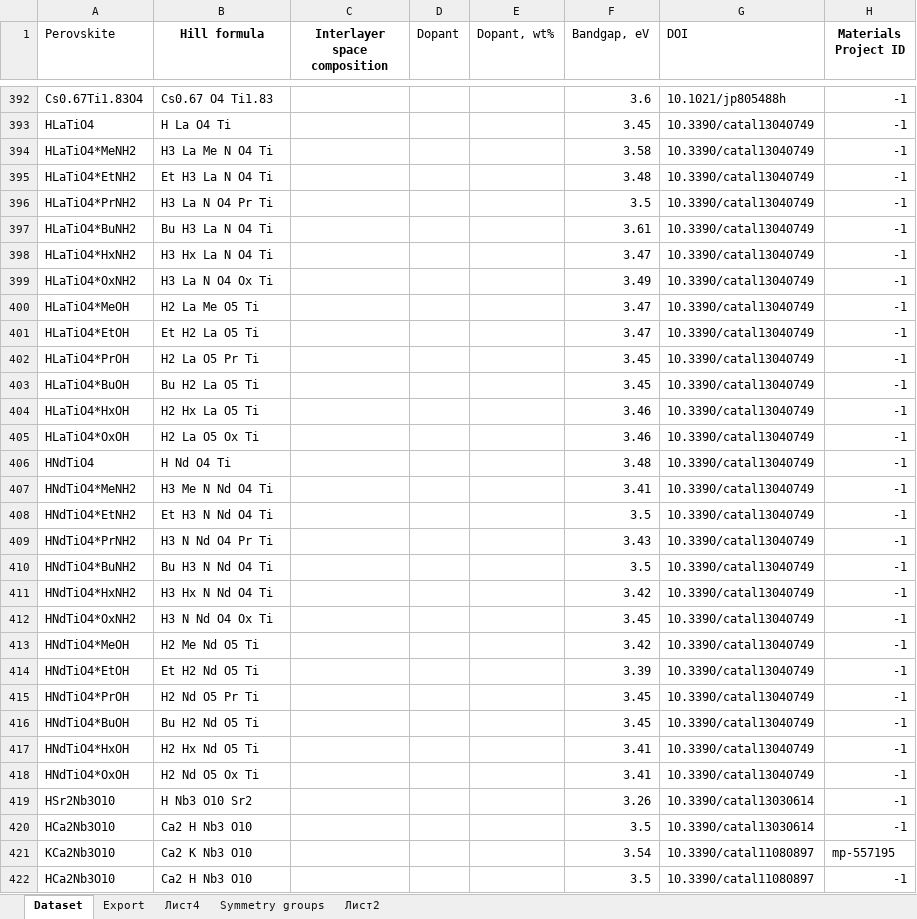
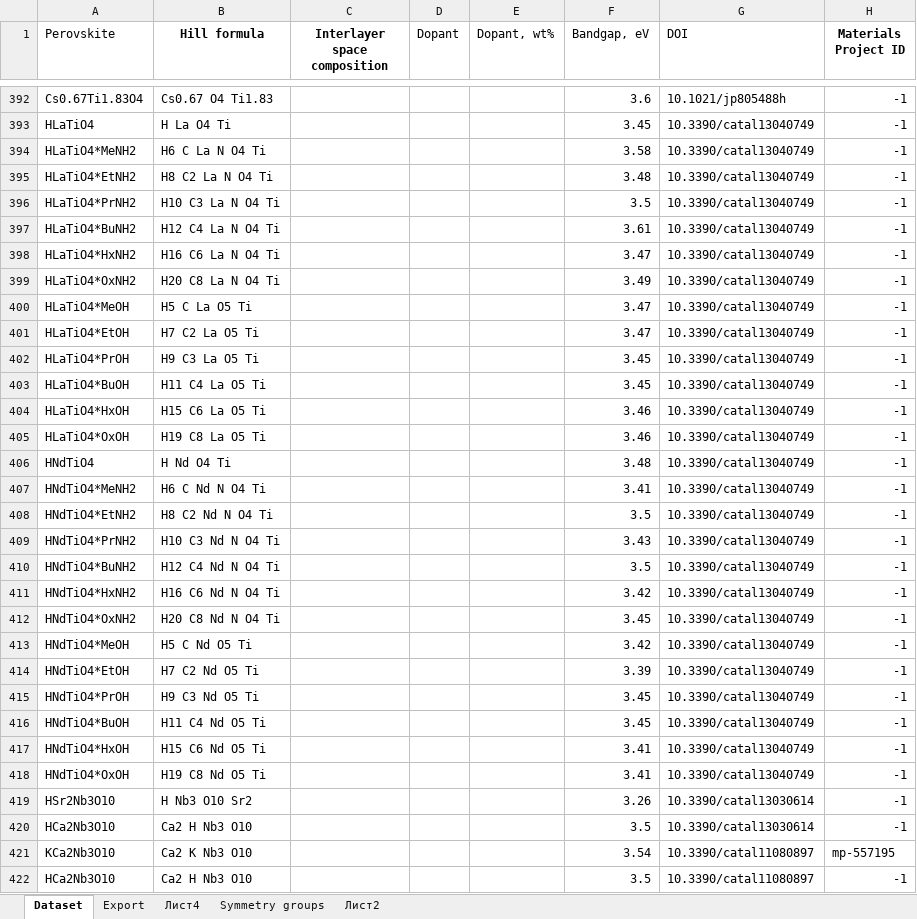
Before and after one commit to NikitaDavydov02/Perovskite-liked-oxides-bandgap-prediction, an Excel workbook: Data/Perovskite dataset.xlsx, sheet Dataset, drawn as a sheet; only a part is shown, gaps mark what is left out; values as stored, in another font and other column widths than the file's, no borders; the diff covers the shown part only; the diff names each change by its address in the sheet, - before the commit and + after, or states it on an @@ line.

Commit message:
Hill formulas are updates

```diff
--- a/Data/Perovskite dataset.xlsx (sheet Dataset)
+++ b/Data/Perovskite dataset.xlsx (sheet Dataset)
-B394 (Hill formula): H3 La Me N O4 Ti
+B394 (Hill formula): H6 C La N O4 Ti
-B395 (Hill formula): Et H3 La N O4 Ti
+B395 (Hill formula): H8 C2 La N O4 Ti
-B396 (Hill formula): H3 La N O4 Pr Ti
+B396 (Hill formula): H10 C3 La N O4 Ti
-B397 (Hill formula): Bu H3 La N O4 Ti
+B397 (Hill formula): H12 C4 La N O4 Ti
-B398 (Hill formula): H3 Hx La N O4 Ti
+B398 (Hill formula): H16 C6 La N O4 Ti
-B399 (Hill formula): H3 La N O4 Ox Ti
+B399 (Hill formula): H20 C8 La N O4 Ti
-B400 (Hill formula): H2 La Me O5 Ti
+B400 (Hill formula): H5 C La O5 Ti
-B401 (Hill formula): Et H2 La O5 Ti
+B401 (Hill formula): H7 C2 La O5 Ti
-B402 (Hill formula): H2 La O5 Pr Ti
+B402 (Hill formula): H9 C3 La O5 Ti
-B403 (Hill formula): Bu H2 La O5 Ti
+B403 (Hill formula): H11 C4 La O5 Ti
-B404 (Hill formula): H2 Hx La O5 Ti
+B404 (Hill formula): H15 C6 La O5 Ti
-B405 (Hill formula): H2 La O5 Ox Ti
+B405 (Hill formula): H19 C8 La O5 Ti
-B407 (Hill formula): H3 Me N Nd O4 Ti
+B407 (Hill formula): H6 C Nd N O4 Ti
-B408 (Hill formula): Et H3 N Nd O4 Ti
+B408 (Hill formula): H8 C2 Nd N O4 Ti
-B409 (Hill formula): H3 N Nd O4 Pr Ti
+B409 (Hill formula): H10 C3 Nd N O4 Ti
-B410 (Hill formula): Bu H3 N Nd O4 Ti
+B410 (Hill formula): H12 C4 Nd N O4 Ti
-B411 (Hill formula): H3 Hx N Nd O4 Ti
+B411 (Hill formula): H16 C6 Nd N O4 Ti
-B412 (Hill formula): H3 N Nd O4 Ox Ti
+B412 (Hill formula): H20 C8 Nd N O4 Ti
-B413 (Hill formula): H2 Me Nd O5 Ti
+B413 (Hill formula): H5 C Nd O5 Ti
-B414 (Hill formula): Et H2 Nd O5 Ti
+B414 (Hill formula): H7 C2 Nd O5 Ti
-B415 (Hill formula): H2 Nd O5 Pr Ti
+B415 (Hill formula): H9 C3 Nd O5 Ti
-B416 (Hill formula): Bu H2 Nd O5 Ti
+B416 (Hill formula): H11 C4 Nd O5 Ti
-B417 (Hill formula): H2 Hx Nd O5 Ti
+B417 (Hill formula): H15 C6 Nd O5 Ti
-B418 (Hill formula): H2 Nd O5 Ox Ti
+B418 (Hill formula): H19 C8 Nd O5 Ti
```
Also changed, not shown: 82 edited cells and cell formats elsewhere in this sheet, charts or pictures.
